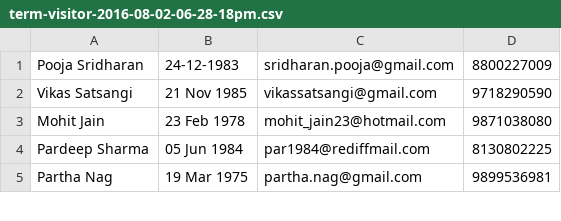
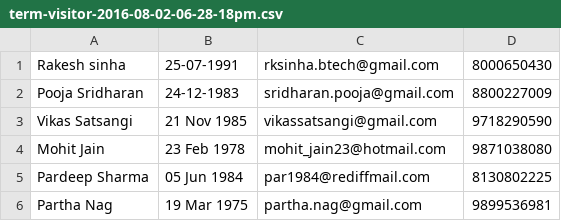
Before and after one commit to SinhaRakesh/verifieduser, a CSV file: csvData/term-visitor-2016-08-02-06-28-18pm.csv, drawn as a sheet; only a part is shown.

Commit message:
basic process of data from user data import to search are done and working skelton of project is done

```diff
--- a/csvData/term-visitor-2016-08-02-06-28-18pm.csv
+++ b/csvData/term-visitor-2016-08-02-06-28-18pm.csv
@@ -1 +1,2 @@
+Rakesh sinha,25-07-1991,rksinha.btech@gmail.com,8000650430
 Pooja Sridharan,24-12-1983,sridharan.pooja@gmail.com,8800227009
```
Also changed, not shown: 11 other files.
